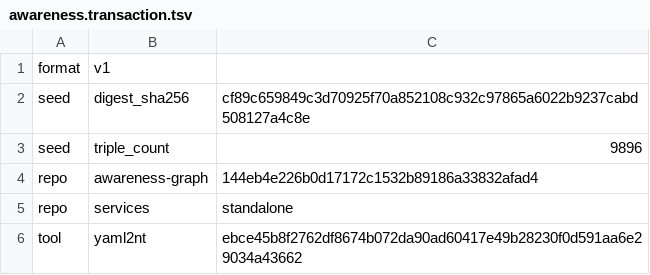
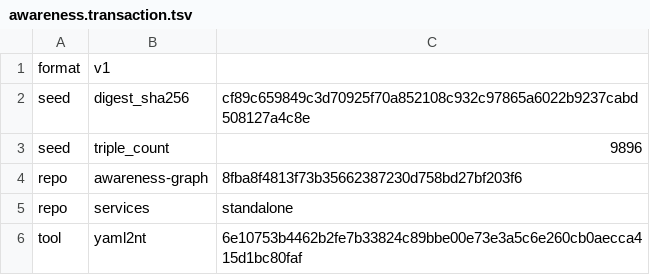
Before and after one commit to globulario/sensei, a TSV file: golang/server/embeddata/awareness.transaction.tsv, drawn as a sheet.

```diff
--- a/golang/server/embeddata/awareness.transaction.tsv
+++ b/golang/server/embeddata/awareness.transaction.tsv
@@ -3,4 +3,4 @@ seed	digest_sha256	cf89c659849c3d70925f70a852108c932c97865a6022b9237cabd508127a4
 seed	triple_count	9896
-repo	awareness-graph	144eb4e226b0d17172c1532b89186a33832afad4
+repo	awareness-graph	8fba8f4813f73b35662387230d758bd27bf203f6
 repo	services	standalone
-tool	yaml2nt	ebce45b8f2762df8674b072da90ad60417e49b28230f0d591aa6e29034a43662
+tool	yaml2nt	6e10753b4462b2fe7b33824c89bbe00e73e3a5c6e260cb0aecca415d1bc80faf
```
Also changed, not shown: 3 other files.
